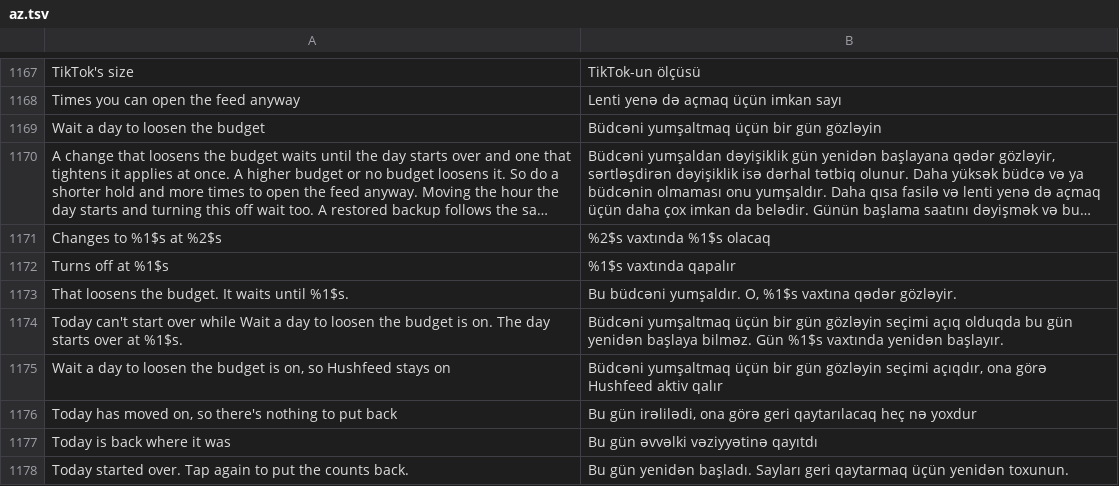
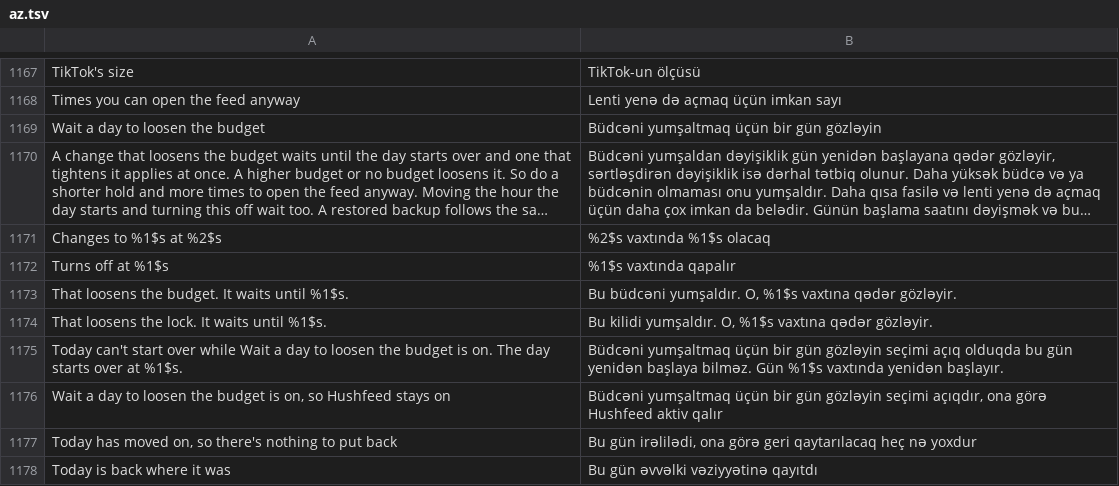
Before and after one commit to SA-SUJON/HushFeed, a TSV file: extensions/tiktok/src/main/l10n/az.tsv, drawn as a sheet; only a part is shown, gaps mark what is left out; the shorter side is filled out with more unchanged rows; long unchanged cells end in ….

```diff
--- a/extensions/tiktok/src/main/l10n/az.tsv
+++ b/extensions/tiktok/src/main/l10n/az.tsv
@@ -1173,2 +1173,3 @@ Turns off at %1$s	%1$s vaxtında qapalır
 That loosens the budget. It waits until %1$s.	Bu büdcəni yumşaldır. O, %1$s vaxtına qədər gözləyir.
+That loosens the lock. It waits until %1$s.	Bu kilidi yumşaldır. O, %1$s vaxtına qədər gözləyir.
 Today can't start over while Wait a day to loosen the budget is on. The day starts over at %1$s.	Büdcəni yumşaltmaq üçün bir gün gözləyin seçimi açıq olduqda bu gün yenidən başlaya bilməz. Gün %1$s vaxtında yenidən başlayır.
```
Also changed, not shown: extensions/tiktok/src/main/l10n/es.tsv, extensions/tiktok/src/main/l10n/in.csv, 12 other files.
